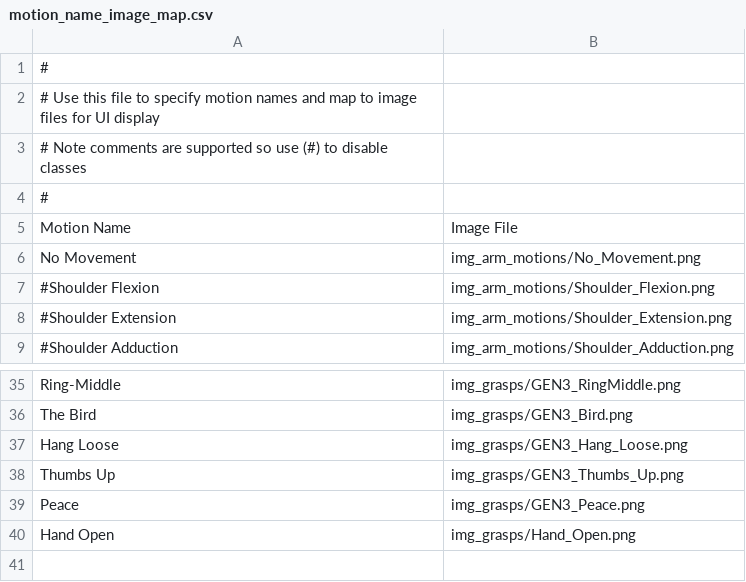
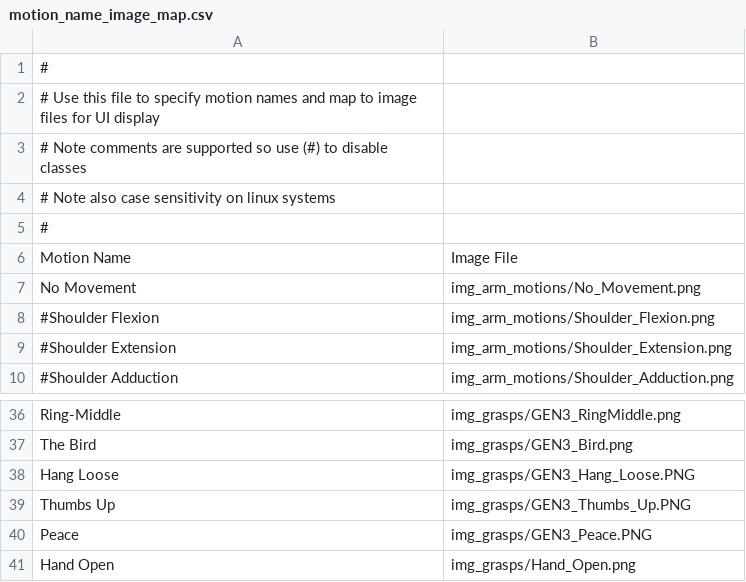
Before and after one commit to liao21/OHSU-Capstone-2021, a CSV file: python/www/mplHome/motion_name_image_map.csv, drawn as a sheet; only a part is shown, gaps mark what is left out.

```diff
--- a/python/www/mplHome/motion_name_image_map.csv
+++ b/python/www/mplHome/motion_name_image_map.csv
@@ -3,2 +3,3 @@
 # Note comments are supported so use (#) to disable classes
+# Note also case sensitivity on linux systems
 #
@@ -36,5 +37,5 @@ Ring-Middle,img_grasps/GEN3_RingMiddle.png
 The Bird,img_grasps/GEN3_Bird.png
-Hang Loose,img_grasps/GEN3_Hang_Loose.png
-Thumbs Up,img_grasps/GEN3_Thumbs_Up.png
-Peace,img_grasps/GEN3_Peace.png
+Hang Loose,img_grasps/GEN3_Hang_Loose.PNG
+Thumbs Up,img_grasps/GEN3_Thumbs_Up.PNG
+Peace,img_grasps/GEN3_Peace.PNG
 Hand Open,img_grasps/Hand_Open.png
```
Also changed, not shown: 2 other files.
